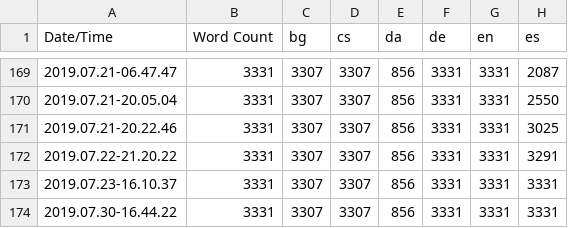
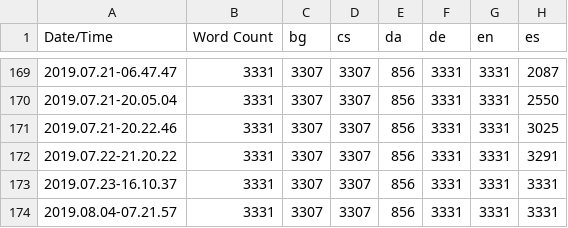
Before and after one commit to alanedwardes/Insulam.Localization, a CSV file: Game/Game.csv, drawn as a sheet; only a part is shown, gaps mark what is left out; the diff names each change by its address in the sheet, - before the commit and + after, or states it on an @@ line.

```diff
--- a/Game/Game.csv
+++ b/Game/Game.csv
-A174 (Date/Time): 2019.07.30-16.44.22
+A174 (Date/Time): 2019.08.04-07.21.57
```
Also changed, not shown: 3 other files.
